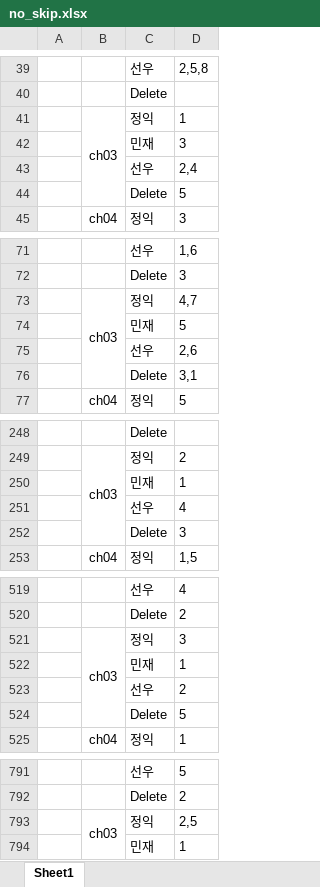
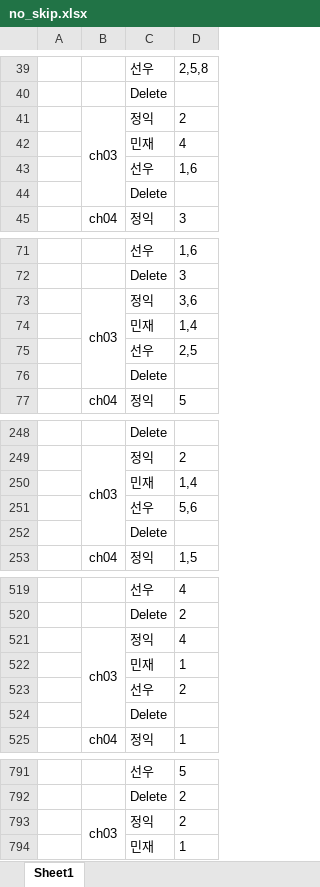
Before and after one commit to INCLab/INC_BEV_FastMOT, an Excel workbook: DTW/data/no_skip.xlsx, sheet Sheet1, drawn as a sheet; only a part is shown, gaps mark what is left out; values as stored, in another font and other column widths than the file's, no borders; removed rows and columns are numbered as before the commit, all else as after; the diff covers the shown part only; the diff names each change by its address in the sheet, - before the commit and + after, or states it on an @@ line.

```diff
--- a/DTW/data/no_skip.xlsx (sheet Sheet1)
+++ b/DTW/data/no_skip.xlsx (sheet Sheet1)
@@ row 41 moved to row 457: ch03 @@
@@ row 42 moved to row 410: 민재 @@
-row 43:  |  | 선우 | 2,4
-row 44:  |  | Delete | 5
@@ row 617 moved to row 41: ch03 @@
@@ row 410 moved to row 42: 민재 @@
+row 43:  |  | 선우 | 1,6
@@ row 140 moved to row 44: Delete @@
-D73: 4,7
+D73: 3,6
-row 74:  |  | 민재 | 5
-row 75:  |  | 선우 | 2,6
-row 76:  |  | Delete | 3,1
@@ row 186 moved to row 74: 민재 @@
@@ row 731 moved to row 75: 선우 @@
@@ row 740 moved to row 76: Delete @@
@@ row 250 moved to row 734: 민재 @@
@@ row 251 moved to row 603: 선우 @@
-row 252:  |  | Delete | 3
+row 250:  |  | 민재 | 1,4
+row 251:  |  | 선우 | 5,6
+row 252:  |  | Delete
-row 521:  | ch03 | 정익 | 3
+row 521:  | ch03 | 정익 | 4
-row 524:  |  | Delete | 5
+row 524:  |  | Delete
-row 793:  | ch03 | 정익 | 2,5
+row 793:  | ch03 | 정익 | 2
```
Also changed, not shown: 43 added rows, 41 removed rows, 42 moved rows, 30 edited cells and merged cells elsewhere in this sheet, 2 other files.
